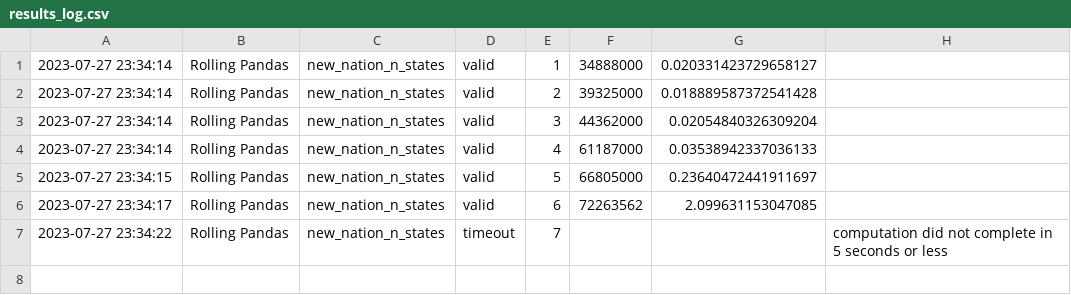
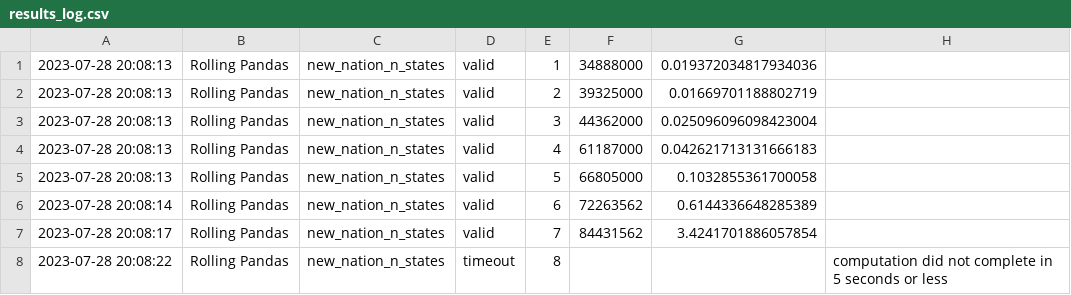
Before and after one commit to RandomGuyOg/PythonCodingChallenge, a CSV file: results_log.csv, drawn as a sheet.

Commit message:
Automated evaluation results.

```diff
--- a/results_log.csv
+++ b/results_log.csv
@@ -1,7 +1,8 @@
-2023-07-27 23:34:14,Rolling Pandas,new_nation_n_states,valid,1,34888000,0.020331423729658127
-2023-07-27 23:34:14,Rolling Pandas,new_nation_n_states,valid,2,39325000,0.018889587372541428
-2023-07-27 23:34:14,Rolling Pandas,new_nation_n_states,valid,3,44362000,0.02054840326309204
-2023-07-27 23:34:14,Rolling Pandas,new_nation_n_states,valid,4,61187000,0.03538942337036133
-2023-07-27 23:34:15,Rolling Pandas,new_nation_n_states,valid,5,66805000,0.23640472441911697
-2023-07-27 23:34:17,Rolling Pandas,new_nation_n_states,valid,6,72263562,2.099631153047085
-2023-07-27 23:34:22,Rolling Pandas,new_nation_n_states,timeout,7,,,computation did not complete in 5 seconds or less
+2023-07-28 20:08:13,Rolling Pandas,new_nation_n_states,valid,1,34888000,0.019372034817934036
+2023-07-28 20:08:13,Rolling Pandas,new_nation_n_states,valid,2,39325000,0.01669701188802719
+2023-07-28 20:08:13,Rolling Pandas,new_nation_n_states,valid,3,44362000,0.025096096098423004
+2023-07-28 20:08:13,Rolling Pandas,new_nation_n_states,valid,4,61187000,0.042621713131666183
+2023-07-28 20:08:13,Rolling Pandas,new_nation_n_states,valid,5,66805000,0.1032855361700058
+2023-07-28 20:08:14,Rolling Pandas,new_nation_n_states,valid,6,72263562,0.6144336648285389
+2023-07-28 20:08:17,Rolling Pandas,new_nation_n_states,valid,7,84431562,3.4241701886057854
+2023-07-28 20:08:22,Rolling Pandas,new_nation_n_states,timeout,8,,,computation did not complete in 5 seconds or less
```
